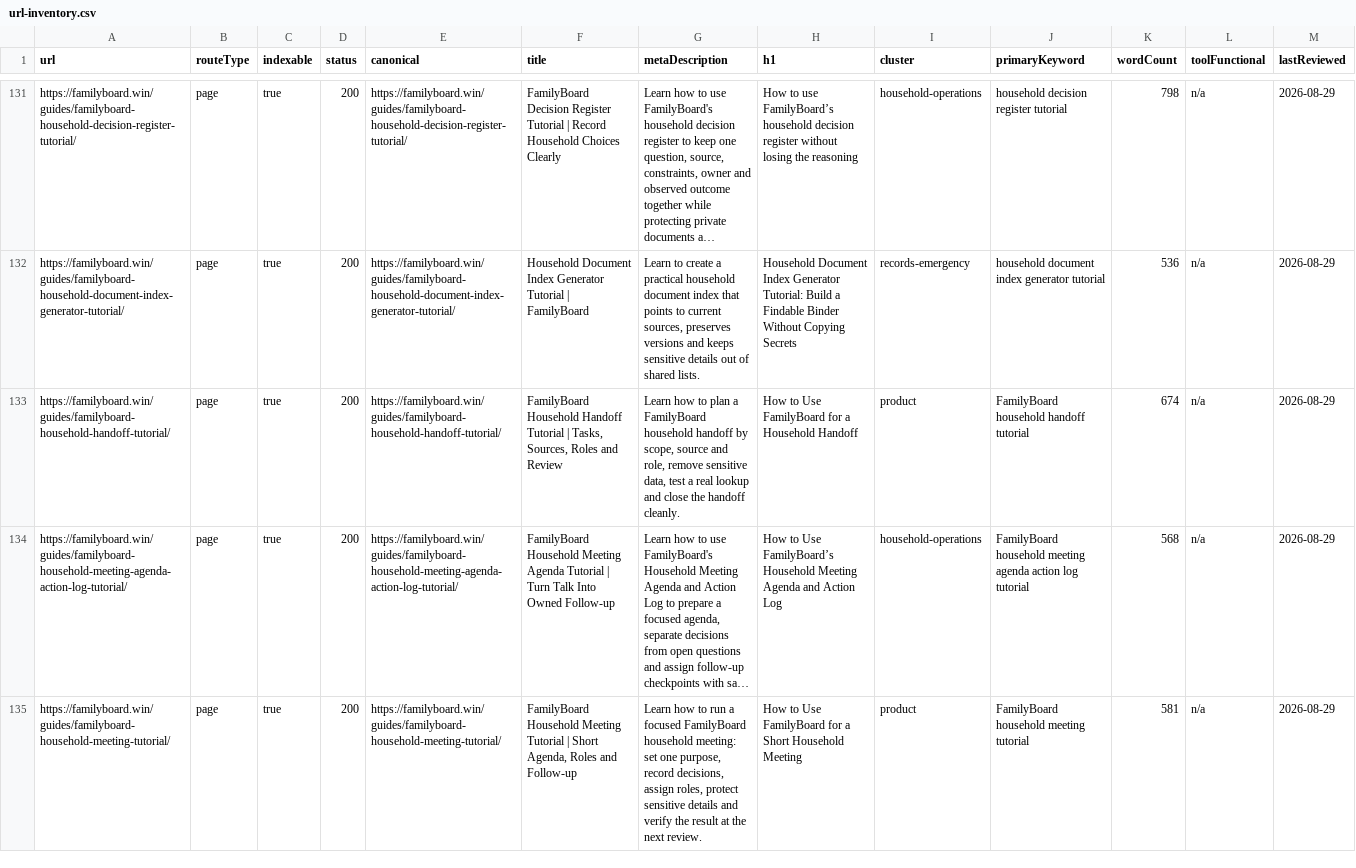
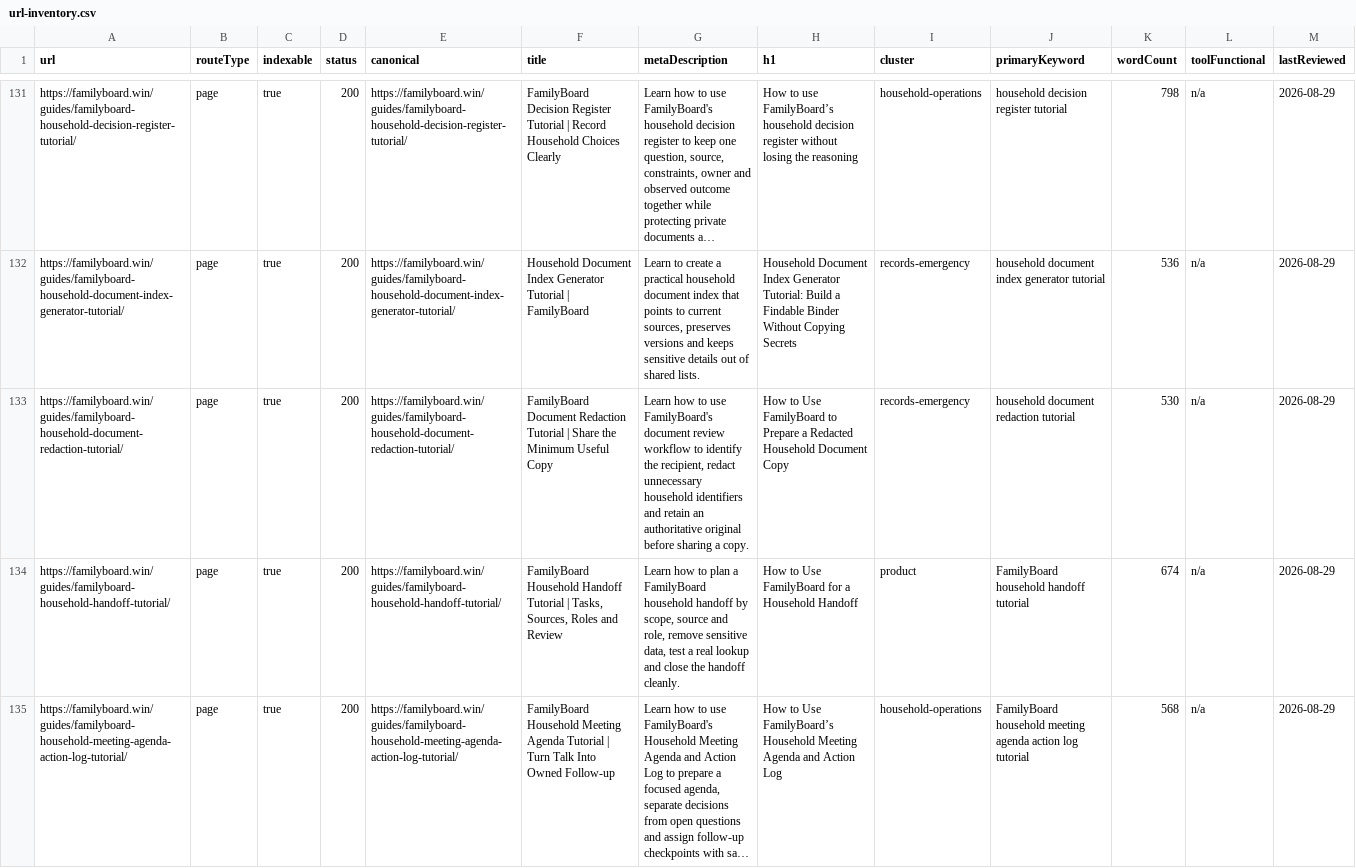
Before and after one commit to btcson66-rgb/familyboard, a CSV file: reports/url-inventory.csv, drawn as a sheet; only a part is shown, gaps mark what is left out; the shorter side is filled out with more unchanged rows; long unchanged cells end in …; the diff covers the shown part only; the diff names each change by its address in the sheet, - before the commit and + after, or states it on an @@ line.

Commit message:
feat: add shared device redaction rental tutorials

```diff
--- a/reports/url-inventory.csv
+++ b/reports/url-inventory.csv
+row 133: https://familyboard.win/guides/familyboard-household-document-redaction-tutorial/ | page | true | 200 | https://familyboard.win/guides/familyboard-household-document-redaction-tutorial/ | FamilyBoard Document Redaction Tutorial | Share the Minimum Useful Copy | Learn how to use FamilyBoard's document review workflow to identify the recipient, redact unnecessary household identifiers and retain an authoritative original before sharing a copy. | How to Use FamilyBoard to Prepare a Redacted Household Document Copy | records-emergency | household document redaction tutorial | 530 | n/a | 2026-08-29
```
Also changed, not shown: 5 added rows elsewhere in this file, 13 other files.
